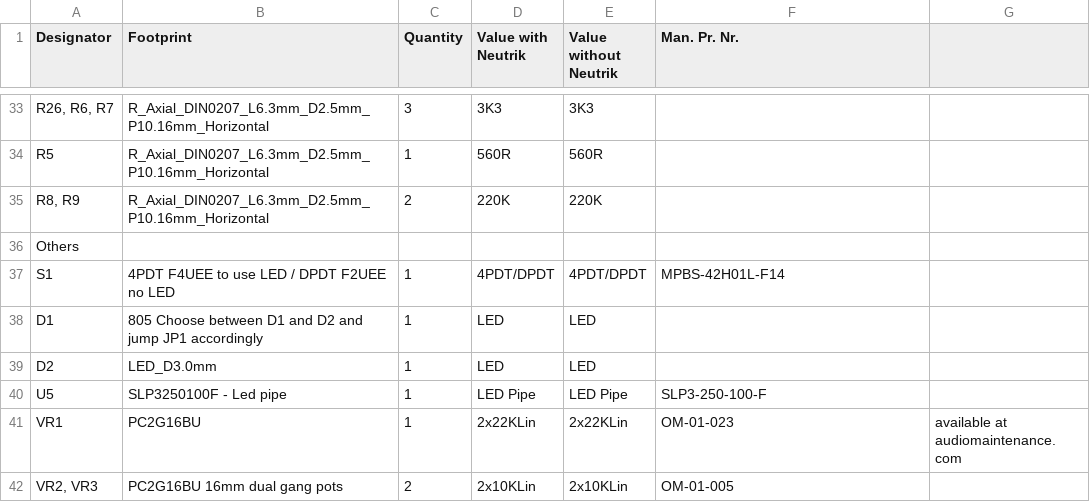
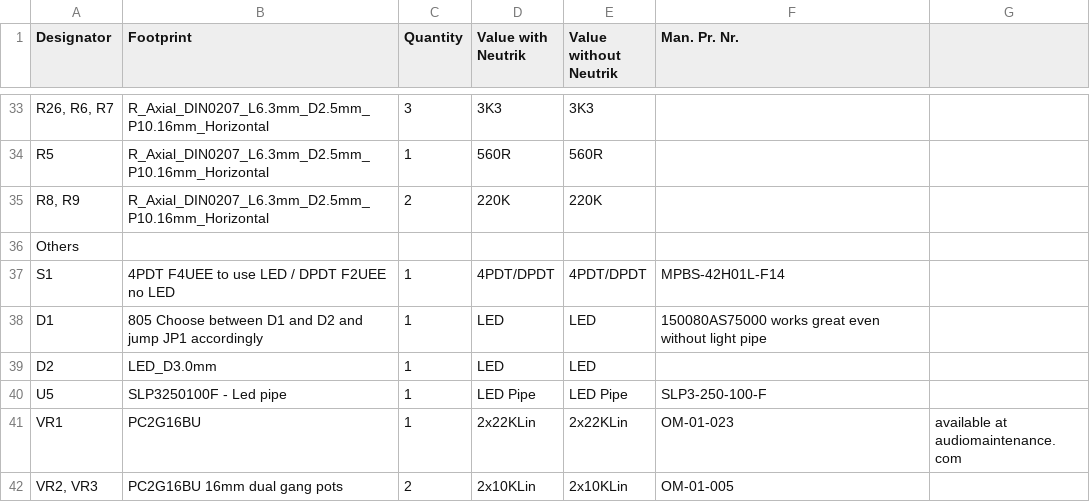
Before and after one commit to AKRbuilds/169EQ, a CSV file: assets/bom.csv, drawn as a sheet; only a part is shown, gaps mark what is left out.

Commit message:
Update BOM with new component details

```diff
--- a/assets/bom.csv
+++ b/assets/bom.csv
@@ -38,3 +38,3 @@ Others,,,,,,
 S1,4PDT F4UEE  to use LED / DPDT F2UEE no LED,1,4PDT/DPDT,4PDT/DPDT,MPBS-42H01L-F14,
-D1,805 Choose between D1 and D2 and jump JP1 accordingly,1,LED,LED,,
+D1,805 Choose between D1 and D2 and jump JP1 accordingly,1,LED,LED,150080AS75000 works great even without light pipe,
 D2,LED_D3.0mm,1,LED,LED,,
```
